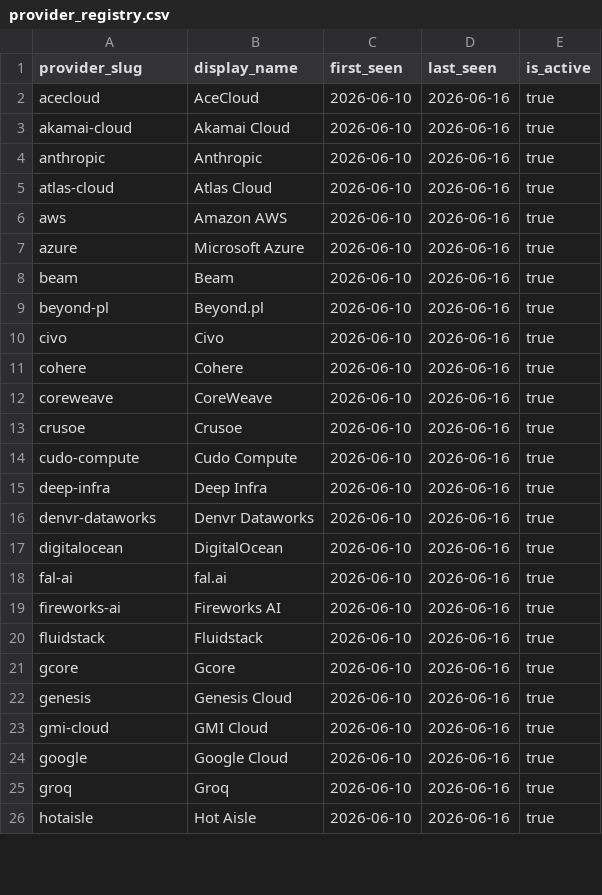
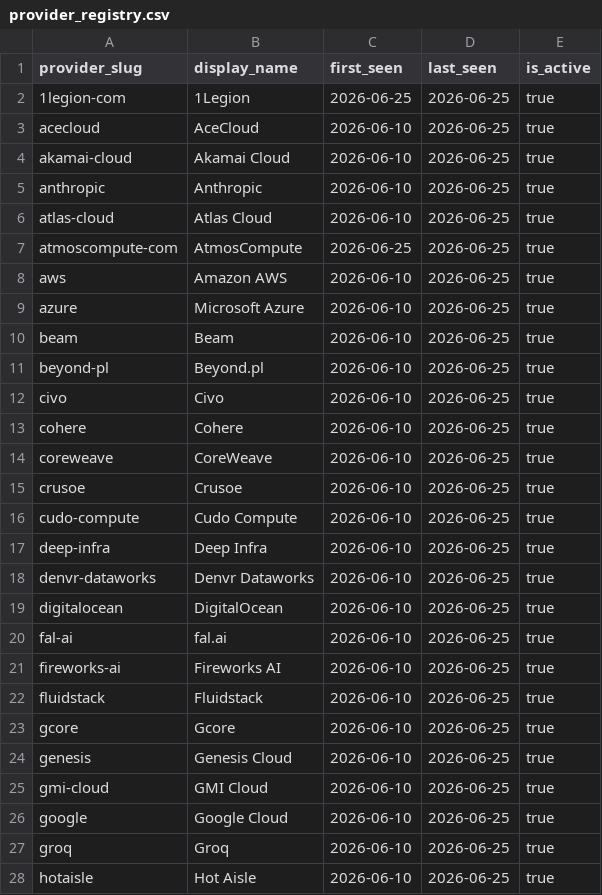
Before and after one commit to geracefogo16-hub/gpu-price-tracker, a CSV file: data/provider_registry.csv, drawn as a sheet; only a part is shown; the diff covers the shown part only.

```diff
--- a/data/provider_registry.csv
+++ b/data/provider_registry.csv
@@ -1,26 +1,28 @@
 provider_slug,display_name,first_seen,last_seen,is_active
-acecloud,AceCloud,2026-06-10,2026-06-16,true
-akamai-cloud,Akamai Cloud,2026-06-10,2026-06-16,true
-anthropic,Anthropic,2026-06-10,2026-06-16,true
-atlas-cloud,Atlas Cloud,2026-06-10,2026-06-16,true
-aws,Amazon AWS,2026-06-10,2026-06-16,true
-azure,Microsoft Azure,2026-06-10,2026-06-16,true
-beam,Beam,2026-06-10,2026-06-16,true
-beyond-pl,Beyond.pl,2026-06-10,2026-06-16,true
-civo,Civo,2026-06-10,2026-06-16,true
-cohere,Cohere,2026-06-10,2026-06-16,true
-coreweave,CoreWeave,2026-06-10,2026-06-16,true
-crusoe,Crusoe,2026-06-10,2026-06-16,true
-cudo-compute,Cudo Compute,2026-06-10,2026-06-16,true
-deep-infra,Deep Infra,2026-06-10,2026-06-16,true
-denvr-dataworks,Denvr Dataworks,2026-06-10,2026-06-16,true
-digitalocean,DigitalOcean,2026-06-10,2026-06-16,true
-fal-ai,fal.ai,2026-06-10,2026-06-16,true
-fireworks-ai,Fireworks AI,2026-06-10,2026-06-16,true
-fluidstack,Fluidstack,2026-06-10,2026-06-16,true
-gcore,Gcore,2026-06-10,2026-06-16,true
-genesis,Genesis Cloud,2026-06-10,2026-06-16,true
-gmi-cloud,GMI Cloud,2026-06-10,2026-06-16,true
-google,Google Cloud,2026-06-10,2026-06-16,true
-groq,Groq,2026-06-10,2026-06-16,true
-hotaisle,Hot Aisle,2026-06-10,2026-06-16,true
+1legion-com,1Legion,2026-06-25,2026-06-25,true
+acecloud,AceCloud,2026-06-10,2026-06-25,true
+akamai-cloud,Akamai Cloud,2026-06-10,2026-06-25,true
+anthropic,Anthropic,2026-06-10,2026-06-25,true
+atlas-cloud,Atlas Cloud,2026-06-10,2026-06-25,true
+atmoscompute-com,AtmosCompute,2026-06-25,2026-06-25,true
+aws,Amazon AWS,2026-06-10,2026-06-25,true
+azure,Microsoft Azure,2026-06-10,2026-06-25,true
+beam,Beam,2026-06-10,2026-06-25,true
+beyond-pl,Beyond.pl,2026-06-10,2026-06-25,true
+civo,Civo,2026-06-10,2026-06-25,true
+cohere,Cohere,2026-06-10,2026-06-25,true
+coreweave,CoreWeave,2026-06-10,2026-06-25,true
+crusoe,Crusoe,2026-06-10,2026-06-25,true
+cudo-compute,Cudo Compute,2026-06-10,2026-06-25,true
+deep-infra,Deep Infra,2026-06-10,2026-06-25,true
+denvr-dataworks,Denvr Dataworks,2026-06-10,2026-06-25,true
+digitalocean,DigitalOcean,2026-06-10,2026-06-25,true
+fal-ai,fal.ai,2026-06-10,2026-06-25,true
+fireworks-ai,Fireworks AI,2026-06-10,2026-06-25,true
+fluidstack,Fluidstack,2026-06-10,2026-06-25,true
+gcore,Gcore,2026-06-10,2026-06-25,true
+genesis,Genesis Cloud,2026-06-10,2026-06-25,true
+gmi-cloud,GMI Cloud,2026-06-10,2026-06-25,true
+google,Google Cloud,2026-06-10,2026-06-25,true
+groq,Groq,2026-06-10,2026-06-25,true
+hotaisle,Hot Aisle,2026-06-10,2026-06-25,true
```
Also changed, not shown: 1 added row and 41 edited cells elsewhere in this file, data/llm_prices.csv, data/runs.csv, 17 other files.
